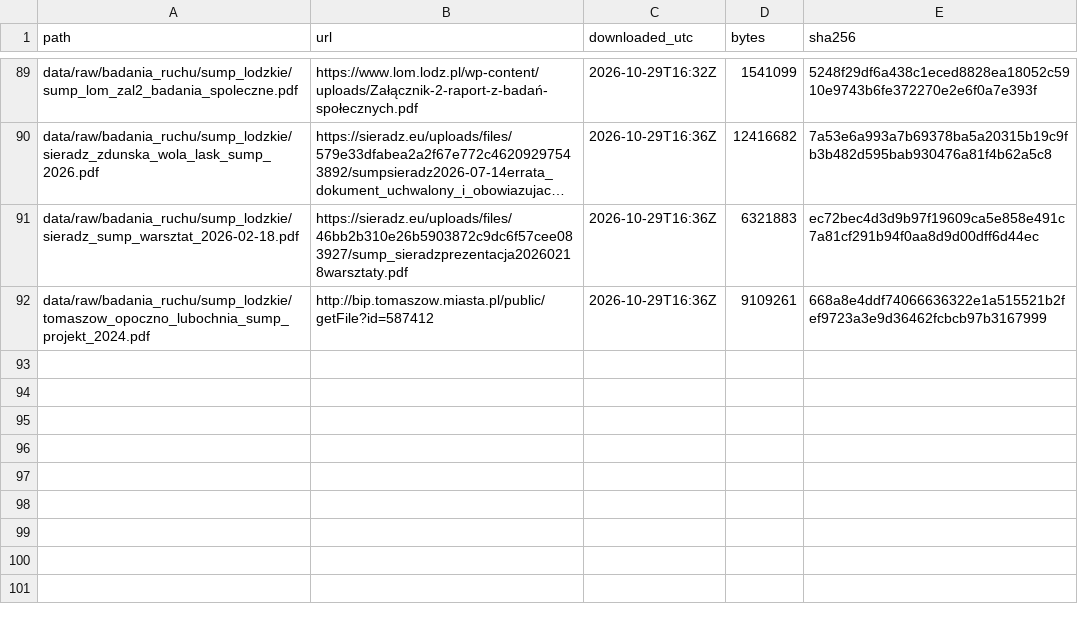
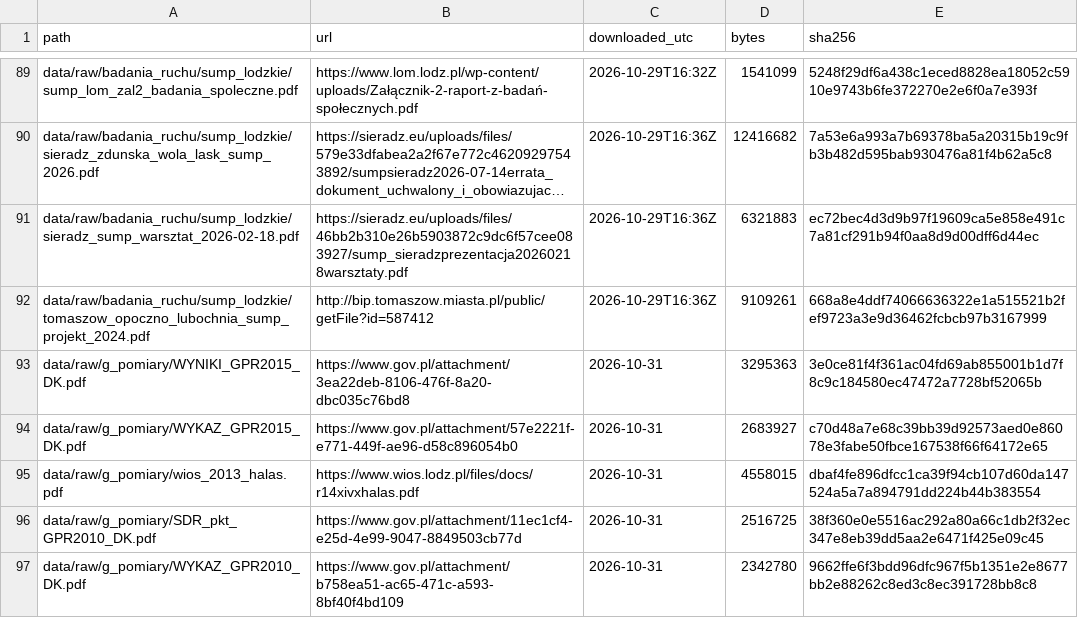
Before and after one commit to GISBoost/matsim-kutno, a CSV file: data/manifest.csv, drawn as a sheet; only a part is shown, gaps mark what is left out; long unchanged cells end in …; the diff names each change by its address in the sheet, - before the commit and + after, or states it on an @@ line.

```diff
--- a/data/manifest.csv
+++ b/data/manifest.csv
+row 93: data/raw/g_pomiary/WYNIKI_GPR2015_DK.pdf | https://www.gov.pl/attachment/3ea22deb-8106-476f-8a20-dbc035c76bd8 | 2026-10-31 | 3295363 | 3e0ce81f4f361ac04fd69ab855001b1d7f8c9c184580ec47472a7728bf52065b
+row 94: data/raw/g_pomiary/WYKAZ_GPR2015_DK.pdf | https://www.gov.pl/attachment/57e2221f-e771-449f-ae96-d58c896054b0 | 2026-10-31 | 2683927 | c70d48a7e68c39bb39d92573aed0e86078e3fabe50fbce167538f66f64172e65
+row 95: data/raw/g_pomiary/wios_2013_halas.pdf | https://www.wios.lodz.pl/files/docs/r14xivxhalas.pdf | 2026-10-31 | 4558015 | dbaf4fe896dfcc1ca39f94cb107d60da147524a5a7a894791dd224b44b383554
+row 96: data/raw/g_pomiary/SDR_pkt_GPR2010_DK.pdf | https://www.gov.pl/attachment/11ec1cf4-e25d-4e99-9047-8849503cb77d | 2026-10-31 | 2516725 | 38f360e0e5516ac292a80a66c1db2f32ec347e8eb39dd5aa2e6471f425e09c45
+row 97: data/raw/g_pomiary/WYKAZ_GPR2010_DK.pdf | https://www.gov.pl/attachment/b758ea51-ac65-471c-a593-8bf40f4bd109 | 2026-10-31 | 2342780 | 9662ffe6f3bdd96dfc967f5b1351e2e8677bb2e88262c8ed3c8ec391728bb8c8
```
Also changed, not shown: 7 other files.
